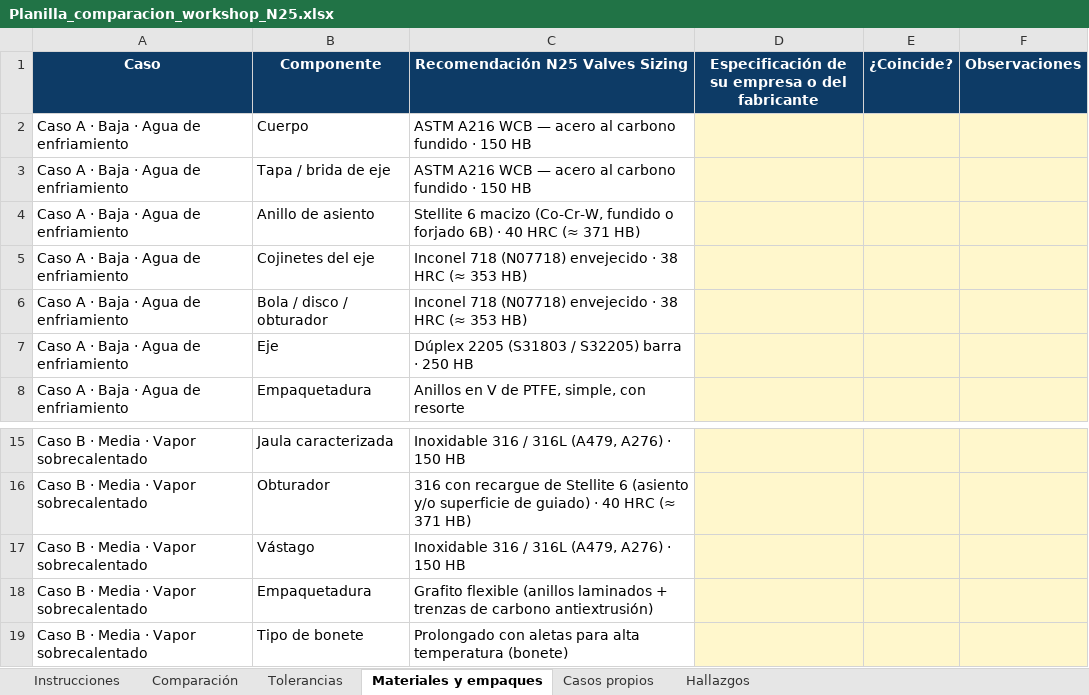
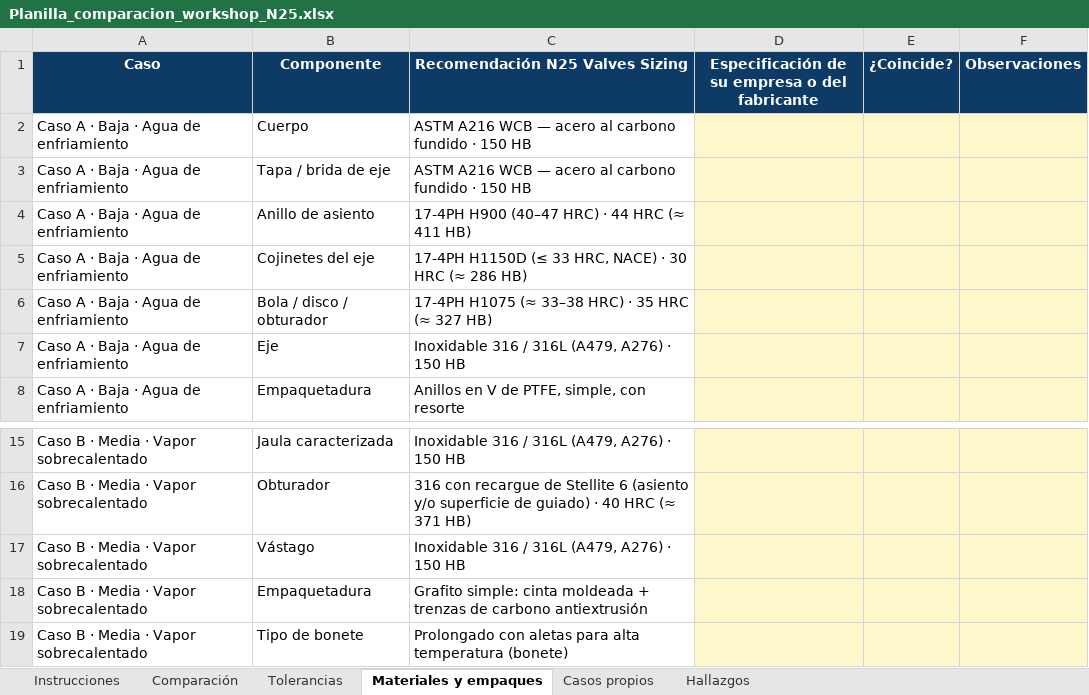
Before and after one commit to Instrumatik/dimensionador-valvulas, an Excel workbook: kit_workshop/Planilla_comparacion_workshop_N25.xlsx, sheet Materiales y empaques, drawn as a sheet; only a part is shown, gaps mark what is left out; values as stored, in another font and other column widths than the file's, no borders; the diff names each change by its address in the sheet, - before the commit and + after, or states it on an @@ line.

```diff
--- a/kit_workshop/Planilla_comparacion_workshop_N25.xlsx (sheet Materiales y empaques)
+++ b/kit_workshop/Planilla_comparacion_workshop_N25.xlsx (sheet Materiales y empaques)
-C4 (Recomendación N25 Valves Sizing): Stellite 6 macizo (Co-Cr-W, fundido o forjado 6B) · 40 HRC (≈ 371 HB)
+C4 (Recomendación N25 Valves Sizing): 17-4PH H900 (40–47 HRC) · 44 HRC (≈ 411 HB)
-C5 (Recomendación N25 Valves Sizing): Inconel 718 (N07718) envejecido · 38 HRC (≈ 353 HB)
+C5 (Recomendación N25 Valves Sizing): 17-4PH H1150D (≤ 33 HRC, NACE) · 30 HRC (≈ 286 HB)
-C6 (Recomendación N25 Valves Sizing): Inconel 718 (N07718) envejecido · 38 HRC (≈ 353 HB)
+C6 (Recomendación N25 Valves Sizing): 17-4PH H1075 (≈ 33–38 HRC) · 35 HRC (≈ 327 HB)
-C7 (Recomendación N25 Valves Sizing): Dúplex 2205 (S31803 / S32205) barra · 250 HB
+C7 (Recomendación N25 Valves Sizing): Inoxidable 316 / 316L (A479, A276) · 150 HB
-C18 (Recomendación N25 Valves Sizing): Grafito flexible (anillos laminados + trenzas de carbono antiextrusión)
+C18 (Recomendación N25 Valves Sizing): Grafito simple: cinta moldeada + trenzas de carbono antiextrusión
```
Also changed, not shown: sheet Comparación, 29 other files.
